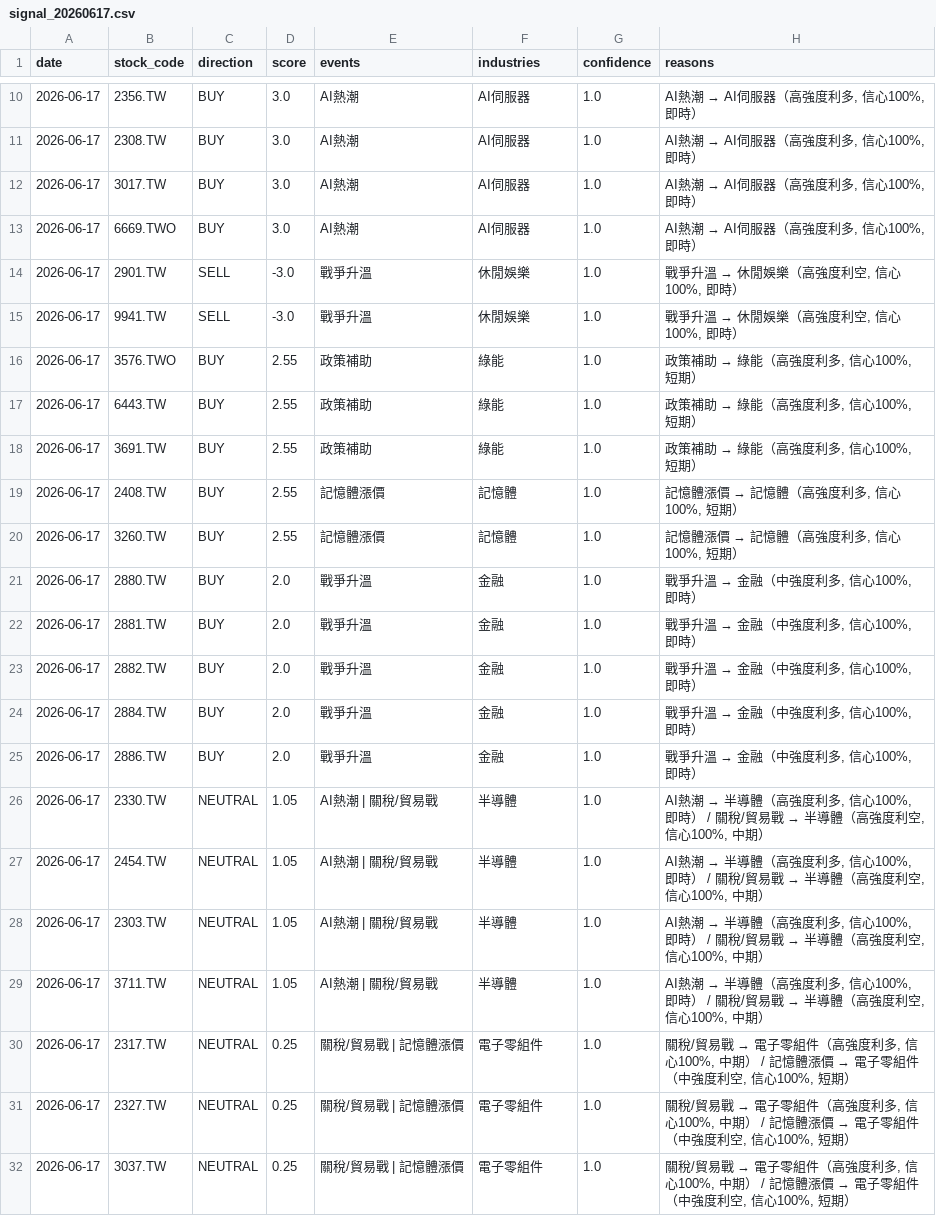
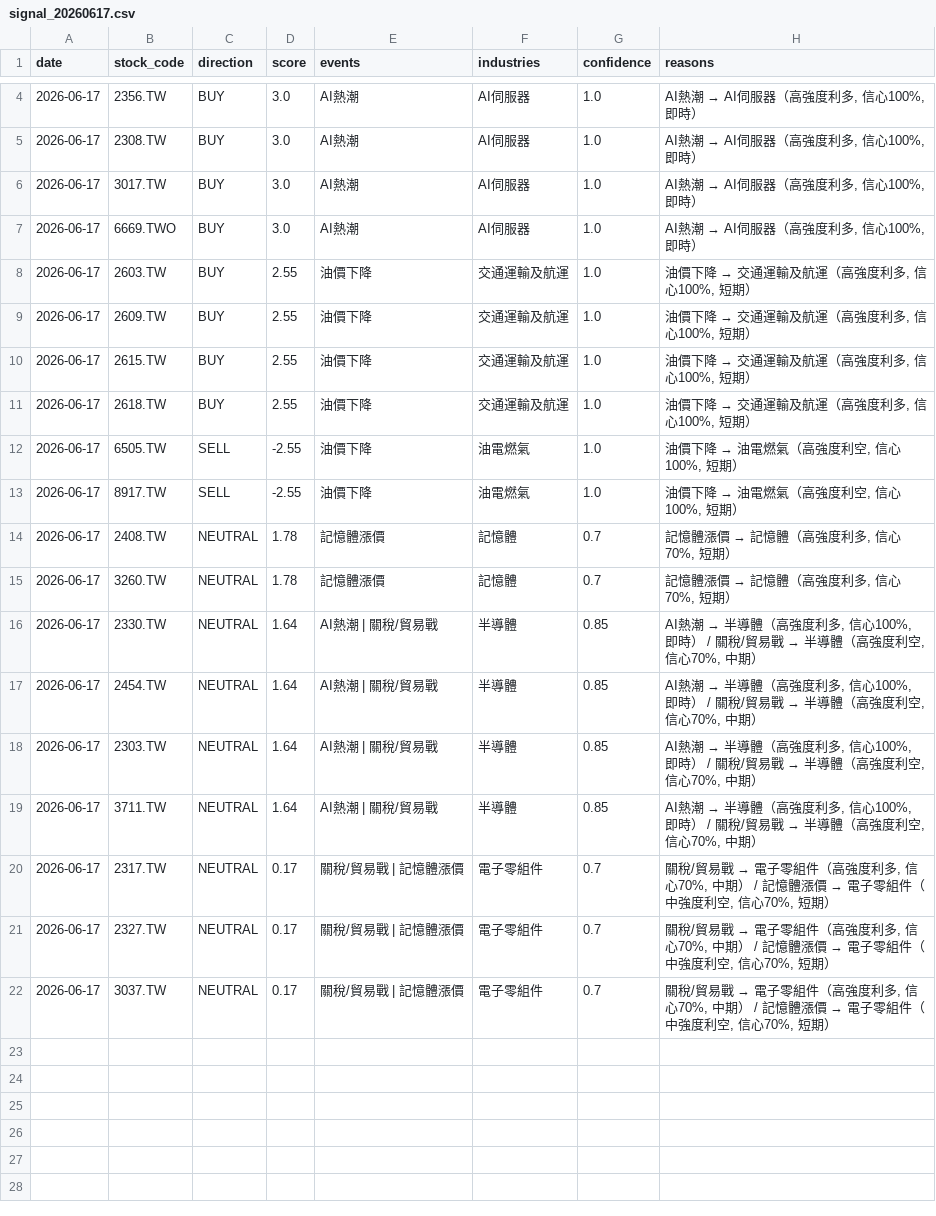
Before and after one commit to possible1397/Stock_event, a CSV file: output/signal_20260617.csv, drawn as a sheet; only a part is shown, gaps mark what is left out; the diff covers the shown part only.

```diff
--- a/output/signal_20260617.csv
+++ b/output/signal_20260617.csv
@@ -13,20 +7,16 @@
 2026-06-17,6669.TWO,BUY,3.0,AI熱潮,AI伺服器,1.0,"AI熱潮 → AI伺服器（高強度利多, 信心100%, 即時）"
-2026-06-17,2901.TW,SELL,-3.0,戰爭升溫,休閒娛樂,1.0,"戰爭升溫 → 休閒娛樂（高強度利空, 信心100%, 即時）"
-2026-06-17,9941.TW,SELL,-3.0,戰爭升溫,休閒娛樂,1.0,"戰爭升溫 → 休閒娛樂（高強度利空, 信心100%, 即時）"
-2026-06-17,3576.TWO,BUY,2.55,政策補助,綠能,1.0,"政策補助 → 綠能（高強度利多, 信心100%, 短期）"
-2026-06-17,6443.TW,BUY,2.55,政策補助,綠能,1.0,"政策補助 → 綠能（高強度利多, 信心100%, 短期）"
-2026-06-17,3691.TW,BUY,2.55,政策補助,綠能,1.0,"政策補助 → 綠能（高強度利多, 信心100%, 短期）"
-2026-06-17,2408.TW,BUY,2.55,記憶體漲價,記憶體,1.0,"記憶體漲價 → 記憶體（高強度利多, 信心100%, 短期）"
-2026-06-17,3260.TW,BUY,2.55,記憶體漲價,記憶體,1.0,"記憶體漲價 → 記憶體（高強度利多, 信心100%, 短期）"
-2026-06-17,2880.TW,BUY,2.0,戰爭升溫,金融,1.0,"戰爭升溫 → 金融（中強度利多, 信心100%, 即時）"
-2026-06-17,2881.TW,BUY,2.0,戰爭升溫,金融,1.0,"戰爭升溫 → 金融（中強度利多, 信心100%, 即時）"
-2026-06-17,2882.TW,BUY,2.0,戰爭升溫,金融,1.0,"戰爭升溫 → 金融（中強度利多, 信心100%, 即時）"
-2026-06-17,2884.TW,BUY,2.0,戰爭升溫,金融,1.0,"戰爭升溫 → 金融（中強度利多, 信心100%, 即時）"
-2026-06-17,2886.TW,BUY,2.0,戰爭升溫,金融,1.0,"戰爭升溫 → 金融（中強度利多, 信心100%, 即時）"
-2026-06-17,2330.TW,NEUTRAL,1.05,AI熱潮 | 關稅/貿易戰,半導體,1.0,"AI熱潮 → 半導體（高強度利多, 信心100%, 即時） / 關稅/貿易戰 → 半導體（高強度利空, 信心100%, 中期）"
-2026-06-17,2454.TW,NEUTRAL,1.05,AI熱潮 | 關稅/貿易戰,半導體,1.0,"AI熱潮 → 半導體（高強度利多, 信心100%, 即時） / 關稅/貿易戰 → 半導體（高強度利空, 信心100%, 中期）"
-2026-06-17,2303.TW,NEUTRAL,1.05,AI熱潮 | 關稅/貿易戰,半導體,1.0,"AI熱潮 → 半導體（高強度利多, 信心100%, 即時） / 關稅/貿易戰 → 半導體（高強度利空, 信心100%, 中期）"
-2026-06-17,3711.TW,NEUTRAL,1.05,AI熱潮 | 關稅/貿易戰,半導體,1.0,"AI熱潮 → 半導體（高強度利多, 信心100%, 即時） / 關稅/貿易戰 → 半導體（高強度利空, 信心100%, 中期）"
-2026-06-17,2317.TW,NEUTRAL,0.25,關稅/貿易戰 | 記憶體漲價,電子零組件,1.0,"關稅/貿易戰 → 電子零組件（高強度利多, 信心100%, 中期） / 記憶體漲價 → 電子零組件（中強度利空, 信心100%, 短期）"
-2026-06-17,2327.TW,NEUTRAL,0.25,關稅/貿易戰 | 記憶體漲價,電子零組件,1.0,"關稅/貿易戰 → 電子零組件（高強度利多, 信心100%, 中期） / 記憶體漲價 → 電子零組件（中強度利空, 信心100%, 短期）"
-2026-06-17,3037.TW,NEUTRAL,0.25,關稅/貿易戰 | 記憶體漲價,電子零組件,1.0,"關稅/貿易戰 → 電子零組件（高強度利多, 信心100%, 中期） / 記憶體漲價 → 電子零組件（中強度利空, 信心100%, 短期）"
+2026-06-17,2603.TW,BUY,2.55,油價下降,交通運輸及航運,1.0,"油價下降 → 交通運輸及航運（高強度利多, 信心100%, 短期）"
+2026-06-17,2609.TW,BUY,2.55,油價下降,交通運輸及航運,1.0,"油價下降 → 交通運輸及航運（高強度利多, 信心100%, 短期）"
+2026-06-17,2615.TW,BUY,2.55,油價下降,交通運輸及航運,1.0,"油價下降 → 交通運輸及航運（高強度利多, 信心100%, 短期）"
+2026-06-17,2618.TW,BUY,2.55,油價下降,交通運輸及航運,1.0,"油價下降 → 交通運輸及航運（高強度利多, 信心100%, 短期）"
+2026-06-17,6505.TW,SELL,-2.55,油價下降,油電燃氣,1.0,"油價下降 → 油電燃氣（高強度利空, 信心100%, 短期）"
+2026-06-17,8917.TW,SELL,-2.55,油價下降,油電燃氣,1.0,"油價下降 → 油電燃氣（高強度利空, 信心100%, 短期）"
+2026-06-17,2408.TW,NEUTRAL,1.78,記憶體漲價,記憶體,0.7,"記憶體漲價 → 記憶體（高強度利多, 信心70%, 短期）"
+2026-06-17,3260.TW,NEUTRAL,1.78,記憶體漲價,記憶體,0.7,"記憶體漲價 → 記憶體（高強度利多, 信心70%, 短期）"
+2026-06-17,2330.TW,NEUTRAL,1.64,AI熱潮 | 關稅/貿易戰,半導體,0.85,"AI熱潮 → 半導體（高強度利多, 信心100%, 即時） / 關稅/貿易戰 → 半導體（高強度利空, 信心70%, 中期）"
+2026-06-17,2454.TW,NEUTRAL,1.64,AI熱潮 | 關稅/貿易戰,半導體,0.85,"AI熱潮 → 半導體（高強度利多, 信心100%, 即時） / 關稅/貿易戰 → 半導體（高強度利空, 信心70%, 中期）"
+2026-06-17,2303.TW,NEUTRAL,1.64,AI熱潮 | 關稅/貿易戰,半導體,0.85,"AI熱潮 → 半導體（高強度利多, 信心100%, 即時） / 關稅/貿易戰 → 半導體（高強度利空, 信心70%, 中期）"
+2026-06-17,3711.TW,NEUTRAL,1.64,AI熱潮 | 關稅/貿易戰,半導體,0.85,"AI熱潮 → 半導體（高強度利多, 信心100%, 即時） / 關稅/貿易戰 → 半導體（高強度利空, 信心70%, 中期）"
+2026-06-17,2317.TW,NEUTRAL,0.17,關稅/貿易戰 | 記憶體漲價,電子零組件,0.7,"關稅/貿易戰 → 電子零組件（高強度利多, 信心70%, 中期） / 記憶體漲價 → 電子零組件（中強度利空, 信心70%, 短期）"
+2026-06-17,2327.TW,NEUTRAL,0.17,關稅/貿易戰 | 記憶體漲價,電子零組件,0.7,"關稅/貿易戰 → 電子零組件（高強度利多, 信心70%, 中期） / 記憶體漲價 → 電子零組件（中強度利空, 信心70%, 短期）"
+2026-06-17,3037.TW,NEUTRAL,0.17,關稅/貿易戰 | 記憶體漲價,電子零組件,0.7,"關稅/貿易戰 → 電子零組件（高強度利多, 信心70%, 中期） / 記憶體漲價 → 電子零組件（中強度利空, 信心70%, 短期）"
```
Also changed, not shown: 6 removed rows and 3 edited cells elsewhere in this file, 4 other files.
